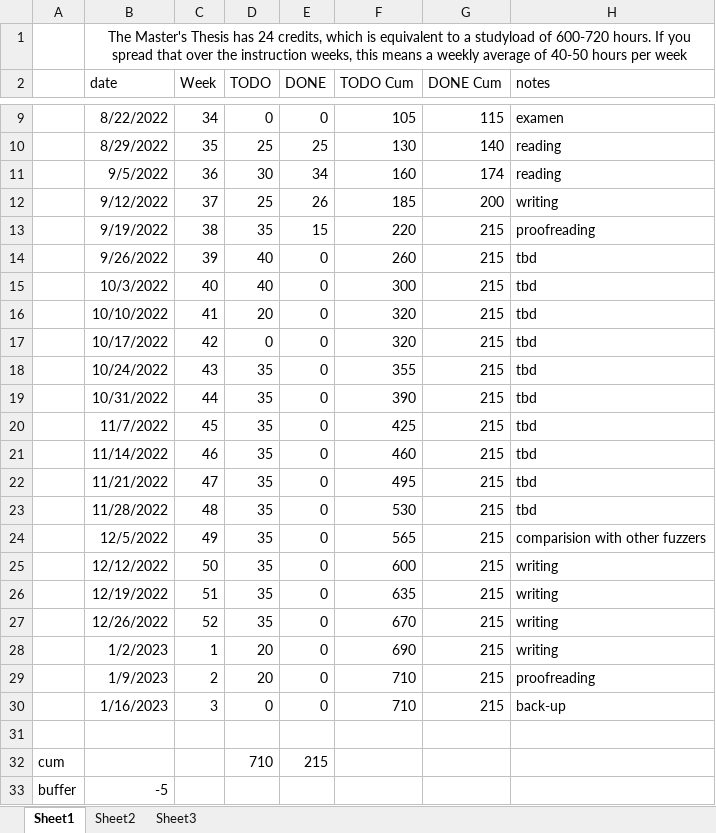
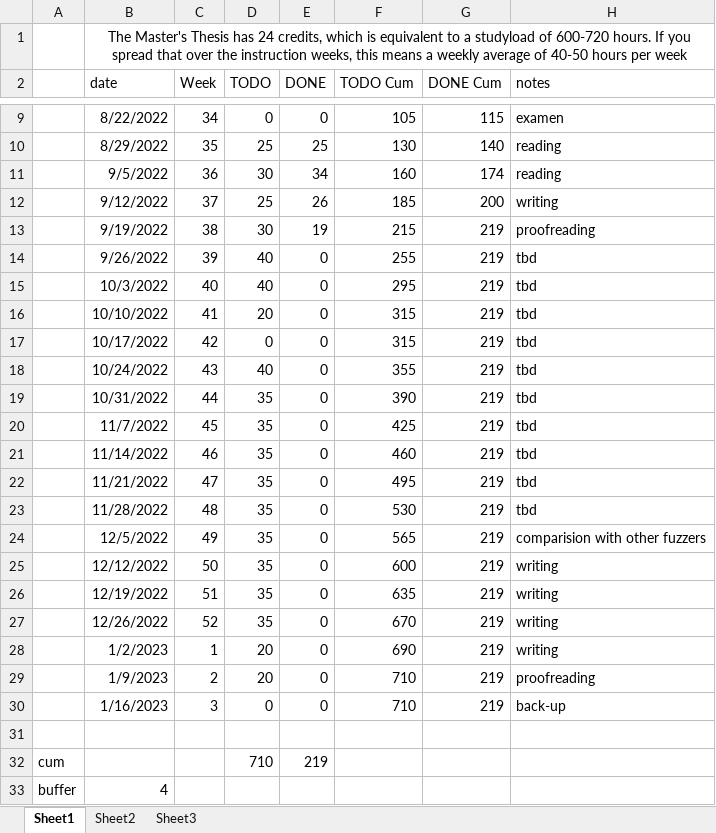
Before and after one commit to rubenkindt/Masterproef-paper-RubenKindt, an Excel workbook: Timesheet.xlsx, sheet Sheet1, drawn as a sheet; only a part is shown, gaps mark what is left out; values as stored, in another font and other column widths than the file's, no borders; charts and pictures and conditional formats not drawn; the diff names each change by its address in the sheet, - before the commit and + after, or states it on an @@ line.

```diff
--- a/Timesheet.xlsx (sheet Sheet1)
+++ b/Timesheet.xlsx (sheet Sheet1)
-D13 (TODO): 35
+D13 (TODO): 30
-E13 (DONE): 15
+E13 (DONE): 19
-F13 (TODO Cum): 220
+F13 (TODO Cum): 215
-G13:G30 (DONE Cum): 215
+G13:G30 (DONE Cum): 219
-F14 (TODO Cum): 260
+F14 (TODO Cum): 255
-F15 (TODO Cum): 300
+F15 (TODO Cum): 295
-F16:F17 (TODO Cum): 320
+F16:F17 (TODO Cum): 315
-D18 (TODO): 35
+D18 (TODO): 40
-E32 (DONE): 215
+E32 (DONE): 219
-B33 (date): -5
+B33 (date): 4
```
Also changed, not shown: sheet Sheet2, charts or pictures, 5 other files.
